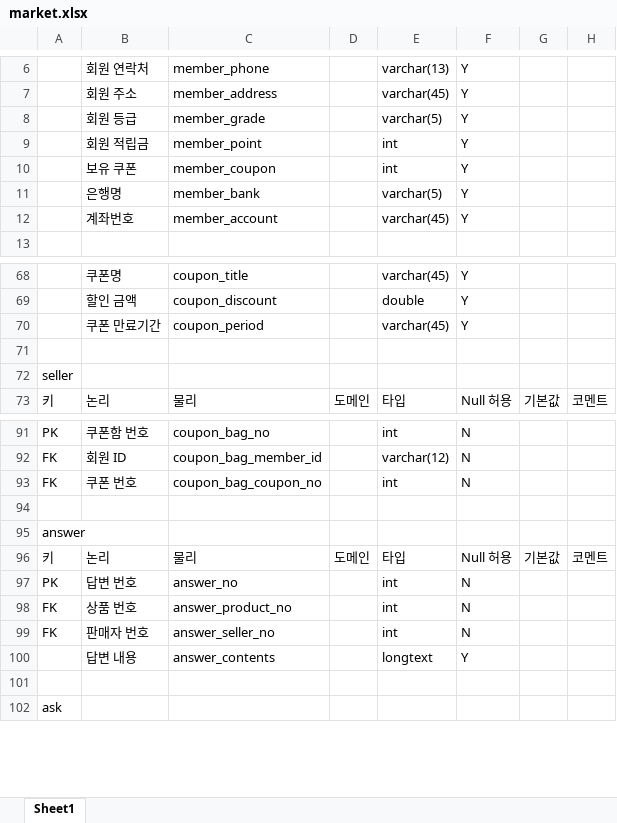
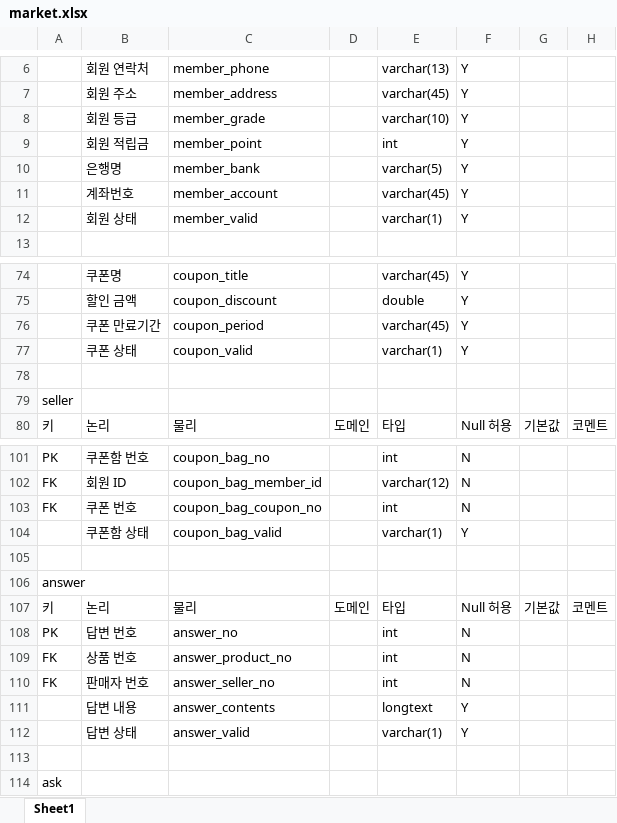
Before and after one commit to rosangels2/Java-DB, an Excel workbook: mySQL/데이터베이스 설계/market.xlsx, sheet Sheet1, drawn as a sheet; only a part is shown, gaps mark what is left out; values as stored, in another font and other column widths than the file's, no borders; removed rows and columns are numbered as before the commit, all else as after; the diff covers the shown part only; the diff names each change by its address in the sheet, - before the commit and + after, or states it on an @@ line.

```diff
--- a/mySQL/데이터베이스 설계/market.xlsx (sheet Sheet1)
+++ b/mySQL/데이터베이스 설계/market.xlsx (sheet Sheet1)
-E8: varchar(5)
+E8: varchar(10)
-row 10:  | 보유 쿠폰 | member_coupon |  | int | Y
+row 12:  | 회원 상태 | member_valid |  | varchar(1) | Y
+row 77:  | 쿠폰 상태 | coupon_valid |  | varchar(1) | Y
+row 104:  | 쿠폰함 상태 | coupon_bag_valid |  | varchar(1) | Y
+row 112:  | 답변 상태 | answer_valid |  | varchar(1) | Y
```
Also changed, not shown: 21 added rows, 1 removed row and 6 edited cells elsewhere in this sheet, 18 other files.
